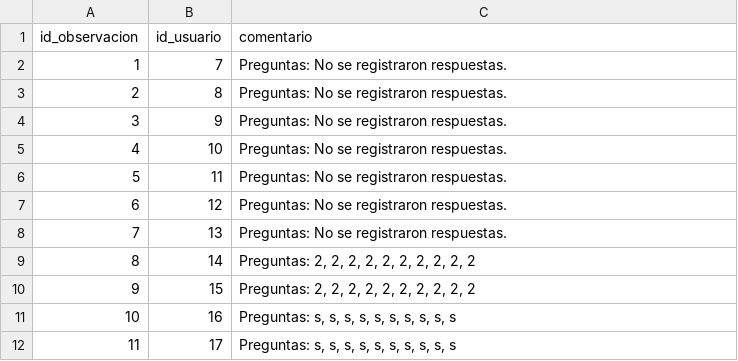
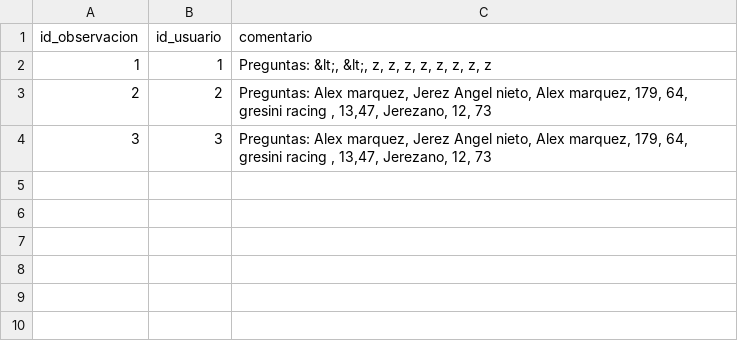
Before and after one commit to SSergio0-UO/sew, a CSV file: MotoGP-Desktop/php/observaciones.csv, drawn as a sheet.

```diff
--- a/MotoGP-Desktop/php/observaciones.csv
+++ b/MotoGP-Desktop/php/observaciones.csv
@@ -1,12 +1,4 @@
 id_observacion,id_usuario,comentario
-1,7,"Preguntas: No se registraron respuestas."
-2,8,"Preguntas: No se registraron respuestas."
-3,9,"Preguntas: No se registraron respuestas."
-4,10,"Preguntas: No se registraron respuestas."
-5,11,"Preguntas: No se registraron respuestas."
-6,12,"Preguntas: No se registraron respuestas."
-7,13,"Preguntas: No se registraron respuestas."
-8,14,"Preguntas: 2, 2, 2, 2, 2, 2, 2, 2, 2, 2"
-9,15,"Preguntas: 2, 2, 2, 2, 2, 2, 2, 2, 2, 2"
-10,16,"Preguntas: s, s, s, s, s, s, s, s, s, s"
-11,17,"Preguntas: s, s, s, s, s, s, s, s, s, s"
+1,1,"Preguntas: &lt;, &lt;, z, z, z, z, z, z, z, z"
+2,2,"Preguntas: Alex marquez, Jerez Angel nieto, Alex marquez, 179, 64, gresini racing , 13,47, Jerezano, 12, 73"
+3,3,"Preguntas: Alex marquez, Jerez Angel nieto, Alex marquez, 179, 64, gresini racing , 13,47, Jerezano, 12, 73"
```
Also changed, not shown: MotoGP-Desktop/php/resultados.csv, 3 other files.
